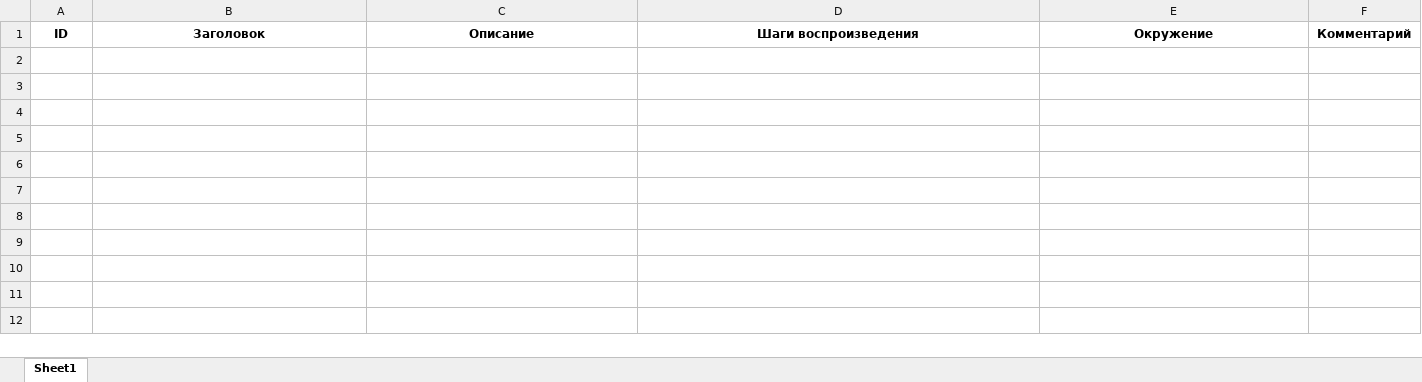
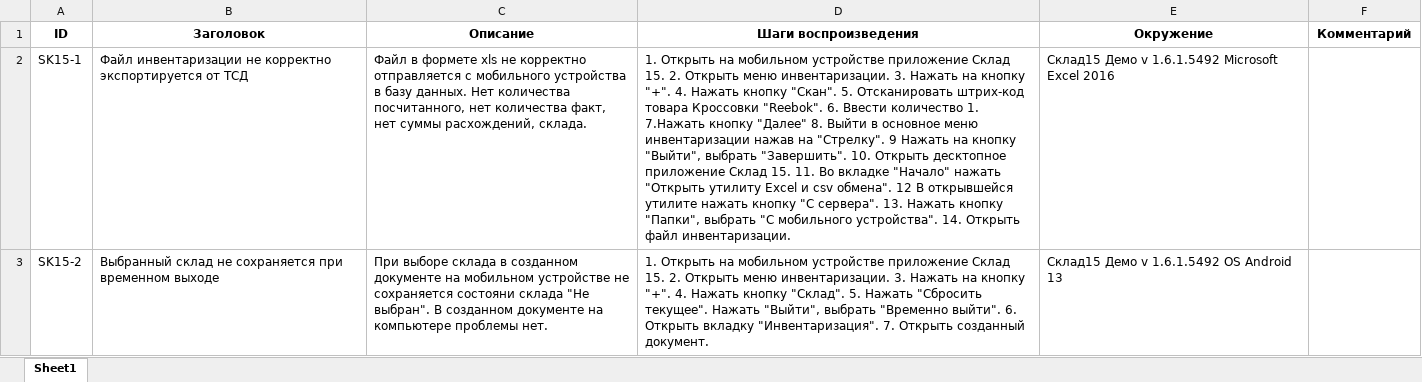
Before and after one commit to Savagebaker/Test_tasks, an Excel workbook: баг-репорт тестовое задание Склад15.xlsx, sheet Sheet1, drawn as a sheet; values as stored, in another font and other column widths than the file's, no borders; charts and pictures not drawn; the diff names each change by its address in the sheet, - before the commit and + after, or states it on an @@ line.

Commit message:
Update баг-репорт тестовое задание Склад15.xlsx

```diff
--- a/баг-репорт тестовое задание Склад15.xlsx (sheet Sheet1)
+++ b/баг-репорт тестовое задание Склад15.xlsx (sheet Sheet1)
+row 2: SK15-1 | Файл инвентаризации не корректно экспортируется от ТСД | Файл в формете xls не корректно отправляется с мобильного устройства в базу данных. Нет количества посчитанного, нет количества факт, нет суммы расхождений, склада. | 1. Открыть на мобильном устройстве приложение Склад 15. 2. Открыть меню инвентаризации. 3. Нажать на кнопку "+". 4. Нажать кнопку "Скан". 5. Отсканировать штрих-код товара Кроссовки "Reebok". 6. Ввести количество 1. 7.Нажать кнопку "Далее" 8. Выйти в основное меню инвентаризации нажав на "Стрелку". 9 Нажать на кнопку "Выйти", выбрать "Завершить". 10. Открыть десктопное приложение Склад 15. 11. Во вкладке "Начало" нажать "Открыть утилиту Excel и csv обмена". 12 В открывшейся утилите нажать кнопку "С сервера". 13. Нажать кнопку "Папки", выбрать "С мобильного устройства". 14. Открыть файл инвентаризации. | Склад15 Демо v 1.6.1.5492 Microsoft Excel 2016
+row 3: SK15-2 | Выбранный склад не сохраняется при временном выходе | При выборе склада в созданном документе на мобильном устройстве не сохраняется состояни склада "Не выбран". В созданном документе на компьютере проблемы нет. | 1. Открыть на мобильном устройстве приложение Склад 15. 2. Открыть меню инвентаризации. 3. Нажать на кнопку "+". 4. Нажать кнопку "Склад". 5. Нажать "Сбросить текущее". Нажать "Выйти", выбрать "Временно выйти". 6. Открыть вкладку "Инвентаризация". 7. Открыть созданный документ. | Склад15 Демо v 1.6.1.5492 OS Android 13
```
Also changed, not shown: charts or pictures.
